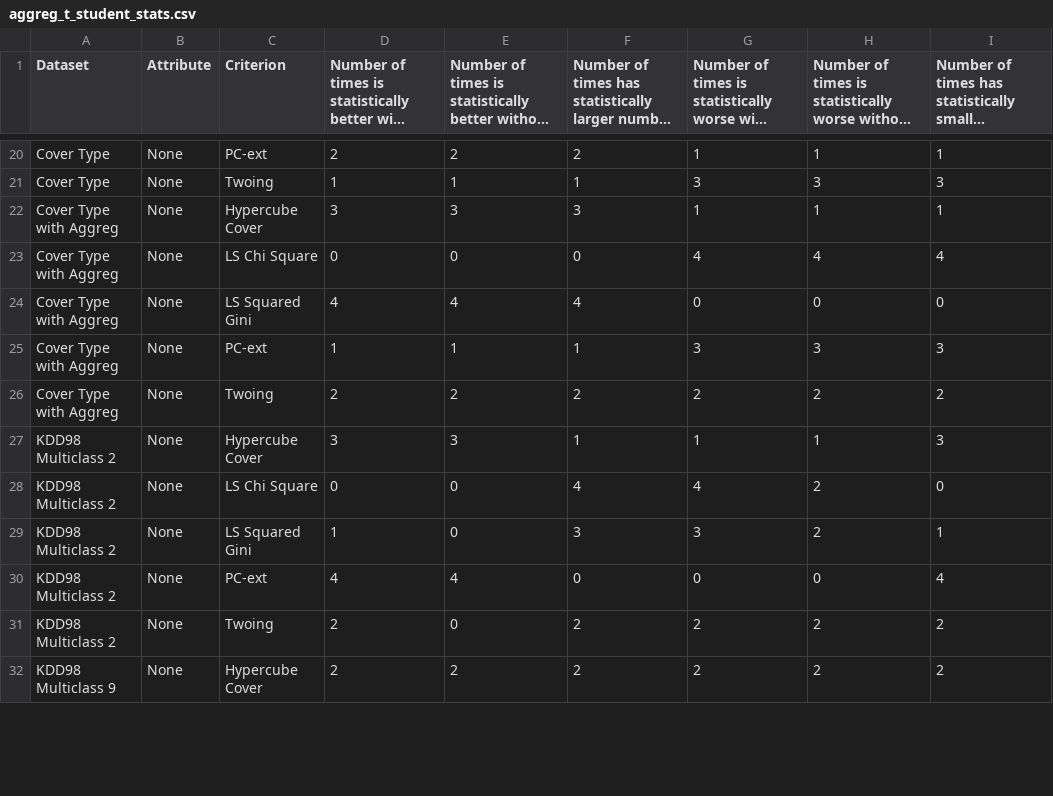
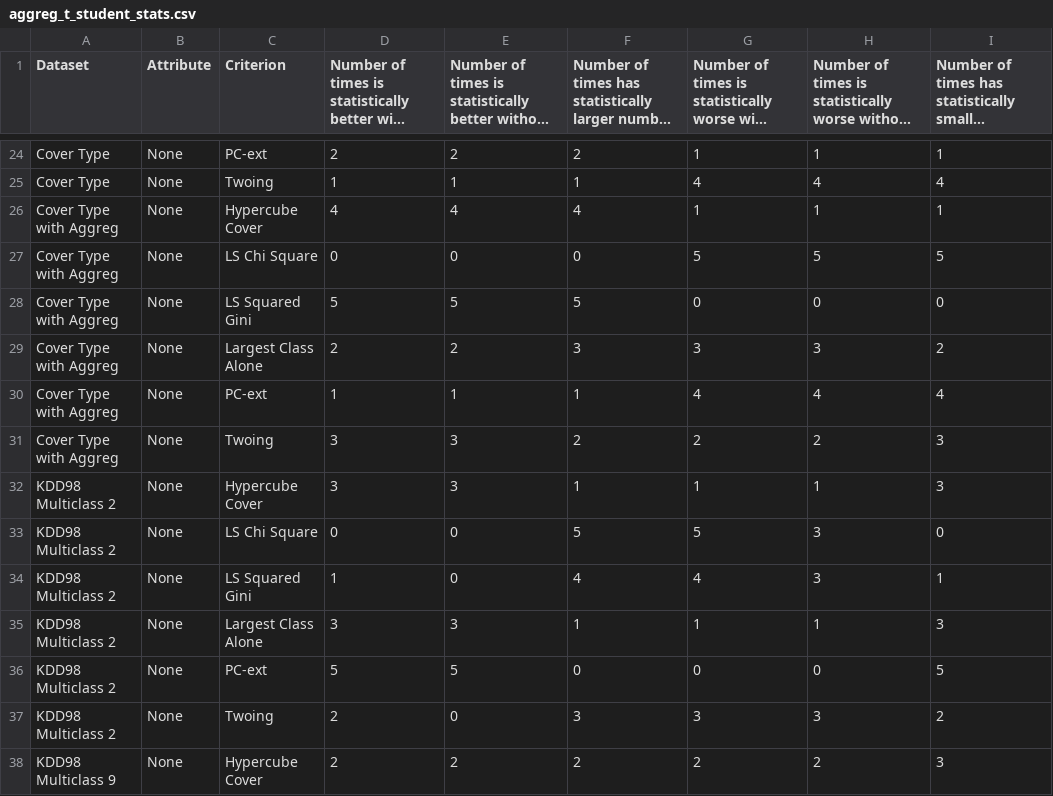
Before and after one commit to felipeamp/dissertation-code, a CSV file: outputs/d16/final/w_num/aggreg_t_student_stats.csv, drawn as a sheet; only a part is shown, gaps mark what is left out; long unchanged cells end in …; addresses are those after the commit; the diff covers the shown part only; the diff names each change by its address in the sheet, - before the commit and + after, or states it on an @@ line.

```diff
--- a/outputs/d16/final/w_num/aggreg_t_student_stats.csv
+++ b/outputs/d16/final/w_num/aggreg_t_student_stats.csv
-G25: 3
+G25: 4
-H25: 3
+H25: 4
-I25: 3
+I25: 4
-D26: 3
+D26: 4
-E26: 3
+E26: 4
-F26: 3
+F26: 4
-G27: 4
+G27: 5
-H27: 4
+H27: 5
-I27: 4
+I27: 5
-D28: 4
+D28: 5
-E28: 4
+E28: 5
-F28: 4
+F28: 5
+row 29: Cover Type with Aggreg | None | Largest Class Alone | 2 | 2 | 3 | 3 | 3 | 2
-G30: 3
+G30: 4
-H30: 3
+H30: 4
-I30: 3
+I30: 4
-D31: 2
+D31: 3
-E31: 2
+E31: 3
-I31: 2
+I31: 3
-F33: 4
+F33: 5
-G33: 4
+G33: 5
-H33:H34: 2
+H33:H34: 3
-F34: 3
+F34: 4
-G34: 3
+G34: 4
+row 35: KDD98 Multiclass 2 | None | Largest Class Alone | 3 | 3 | 1 | 1 | 1 | 3
-D36: 4
+D36: 5
-E36: 4
+E36: 5
-I36: 4
+I36: 5
-F37: 2
+F37: 3
-G37: 2
+G37: 3
-H37: 2
+H37: 3
-I38: 2
+I38: 3
```
Also changed, not shown: 7 added rows and 67 edited cells elsewhere in this file, outputs/d1/final/w_num/aggreg_t_student_stats.csv, outputs/d1/final/w_num/raw_t_student_stats.csv, 11 other files.
